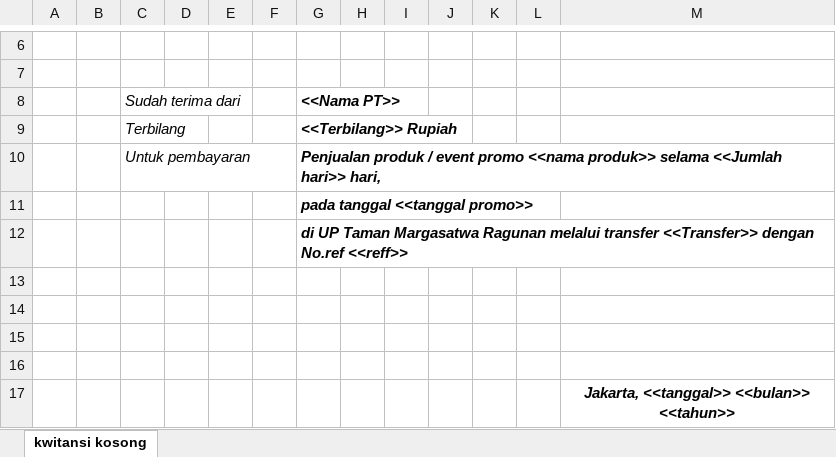
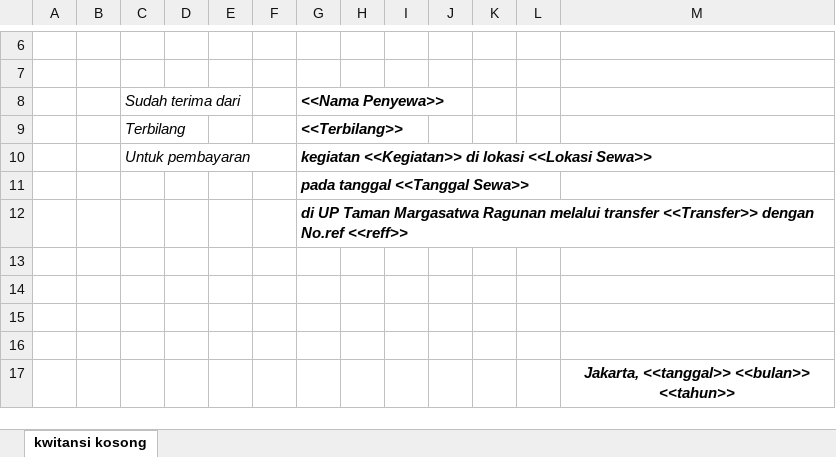
Before and after one commit to usahatmr-dagang/fasilitas-TMR, an Excel workbook: public/kwitansi rombongan.xlsx, sheet kwitansi kosong, drawn as a sheet; only a part is shown, gaps mark what is left out; values as stored, in another font and other column widths than the file's, no borders; charts and pictures not drawn; the diff names each change by its address in the sheet, - before the commit and + after, or states it on an @@ line.

```diff
--- a/public/kwitansi rombongan.xlsx (sheet kwitansi kosong)
+++ b/public/kwitansi rombongan.xlsx (sheet kwitansi kosong)
-G8: <<Nama PT>>
+G8: <<Nama Penyewa>>
-G9 (<<Nama Penyewa>>): <<Terbilang>> Rupiah
+G9 (<<Nama Penyewa>>): <<Terbilang>>
-G10 (<<Nama Penyewa>>): Penjualan produk / event promo <<nama produk>> selama <<Jumlah hari>> hari,
+G10 (<<Nama Penyewa>>): kegiatan <<Kegiatan>> di lokasi <<Lokasi Sewa>>
-G11 (<<Nama Penyewa>>): pada tanggal <<tanggal promo>>
+G11 (<<Nama Penyewa>>): pada tanggal <<Tanggal Sewa>>
```
Also changed, not shown: charts or pictures, public/kwitansi promo.xlsx, 1 other file.
